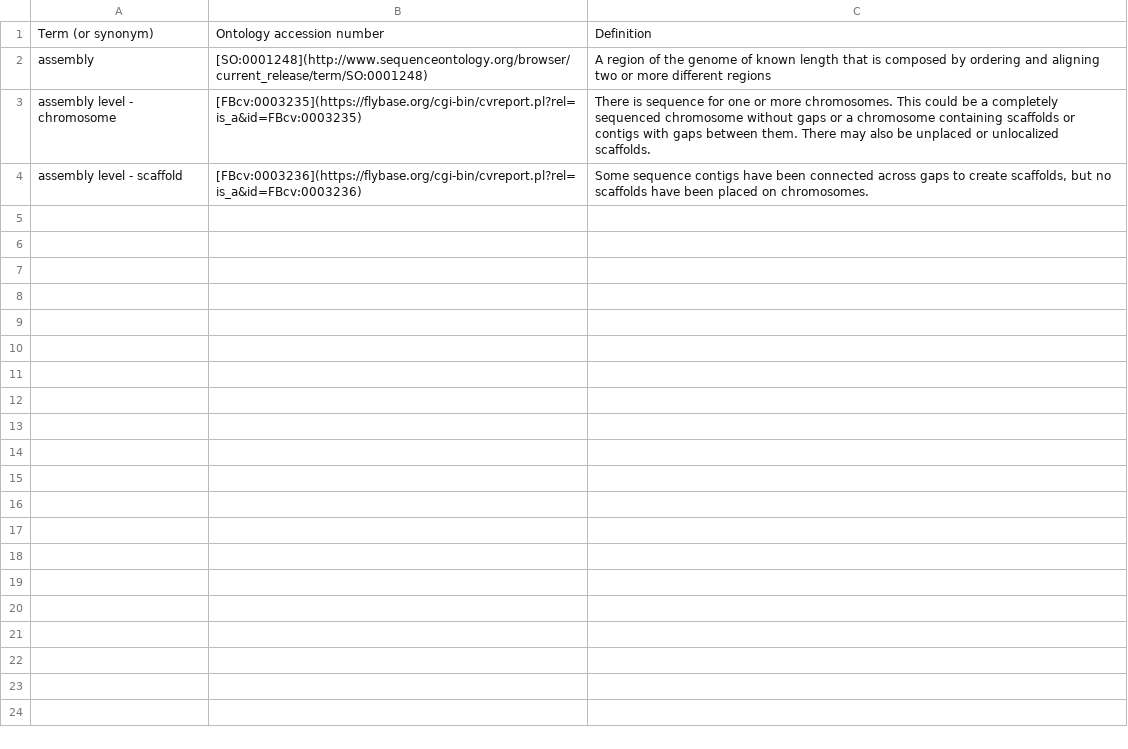
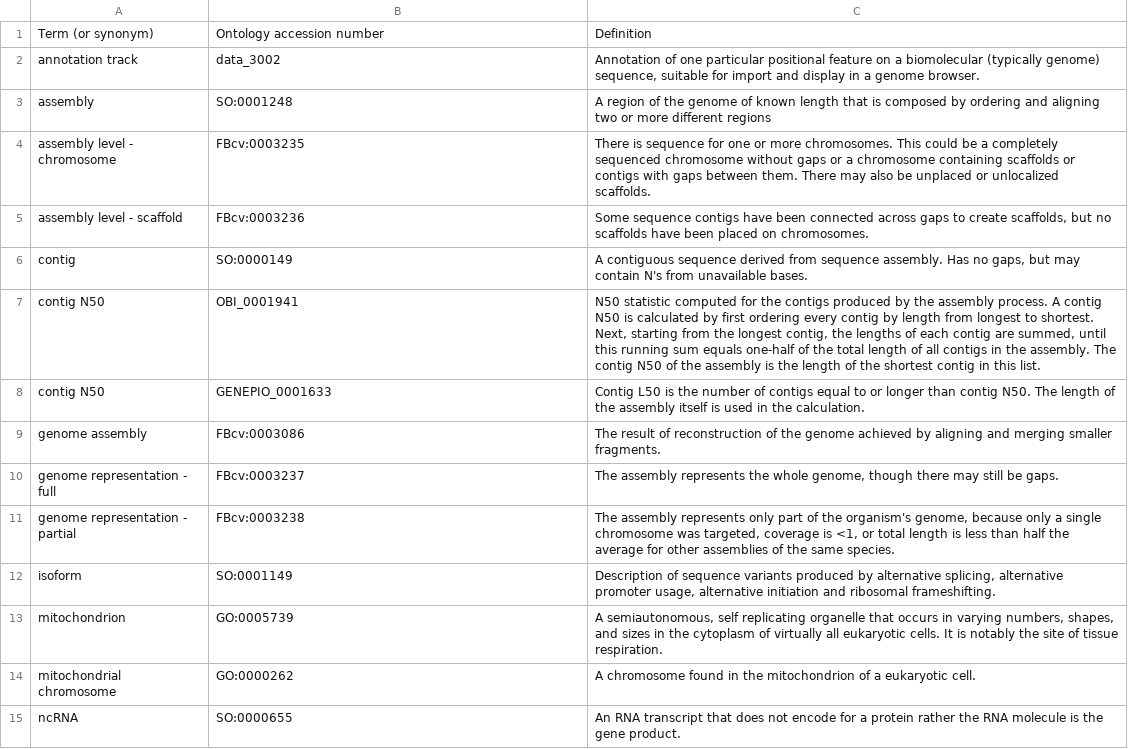
Before and after one commit to ScilifelabDataCentre/genome-portal, a CSV file: hugo/assets/glossary.csv, drawn as a sheet; only a part is shown; the diff covers the shown part only.

Commit message:
Auto resolve glossary accesion codes to website
Added current version of glossary from confluence

```diff
--- a/hugo/assets/glossary.csv
+++ b/hugo/assets/glossary.csv
@@ -1,4 +1,15 @@
 Term (or synonym)|Ontology accession number|Definition
-assembly|[SO:0001248](http://www.sequenceontology.org/browser/current_release/term/SO:0001248)|A region of the genome of known length that is composed by ordering and aligning two or more different regions
-assembly level - chromosome|[FBcv:0003235](https://flybase.org/cgi-bin/cvreport.pl?rel=is_a&id=FBcv:0003235)|There is sequence for one or more chromosomes. This could be a completely sequenced chromosome without gaps or a chromosome containing scaffolds or contigs with gaps between them. There may also be unplaced or unlocalized scaffolds.
-assembly level - scaffold|[FBcv:0003236](https://flybase.org/cgi-bin/cvreport.pl?rel=is_a&id=FBcv:0003236)|Some sequence contigs have been connected across gaps to create scaffolds, but no scaffolds have been placed on chromosomes.
+annotation track|data_3002|Annotation of one particular positional feature on a biomolecular (typically genome) sequence, suitable for import and display in a genome browser.
+assembly|SO:0001248|A region of the genome of known length that is composed by ordering and aligning two or more different regions
+assembly level - chromosome|FBcv:0003235|There is sequence for one or more chromosomes. This could be a completely sequenced chromosome without gaps or a chromosome containing scaffolds or contigs with gaps between them. There may also be unplaced or unlocalized scaffolds.
+assembly level - scaffold|FBcv:0003236|Some sequence contigs have been connected across gaps to create scaffolds, but no scaffolds have been placed on chromosomes.
+contig|SO:0000149|A contiguous sequence derived from sequence assembly. Has no gaps, but may contain N's from unavailable bases.
+contig N50|OBI_0001941|N50 statistic computed for the contigs produced by the assembly process. A contig N50 is calculated by first ordering every contig by length from longest to shortest. Next, starting from the longest contig, the lengths of each contig are summed, until this running sum equals one-half of the total length of all contigs in the assembly. The contig N50 of the assembly is the length of the shortest contig in this list.
+contig N50|GENEPIO_0001633|Contig L50 is the number of contigs equal to or longer than contig N50. The length of the assembly itself is used in the calculation.
+genome assembly|FBcv:0003086|The result of reconstruction of the genome achieved by aligning and merging smaller fragments.
+genome representation - full|FBcv:0003237|The assembly represents the whole genome, though there may still be gaps.
+genome representation - partial|FBcv:0003238|The assembly represents only part of the organism's genome, because only a single chromosome was targeted, coverage is <1, or total length is less than half the average for other assemblies of the same species.
+isoform|SO:0001149|Description of sequence variants produced by alternative splicing, alternative promoter usage, alternative initiation and ribosomal frameshifting.
+mitochondrion|GO:0005739|A semiautonomous, self replicating organelle that occurs in varying numbers, shapes, and sizes in the cytoplasm of virtually all eukaryotic cells. It is notably the site of tissue respiration.
+mitochondrial chromosome|GO:0000262|A chromosome found in the mitochondrion of a eukaryotic cell.
+ncRNA|SO:0000655|An RNA transcript that does not encode for a protein rather the RNA molecule is the gene product.
```
Also changed, not shown: 14 added rows elsewhere in this file, 1 other file.
